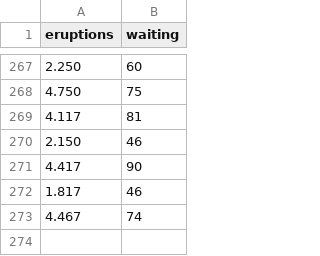
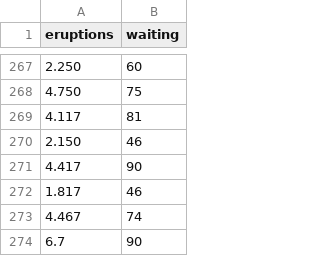
Before and after one commit to iDataVisualizationLab/ScagnosticsJS, a TSV file: data/faithful.tsv, drawn as a sheet; only a part is shown, gaps mark what is left out.

Commit message:
Added test data set.

```diff
--- a/data/faithful.tsv
+++ b/data/faithful.tsv
@@ -273 +273,2 @@ eruptions	waiting
 4.467	74
+6.7	90
```
Also changed, not shown: 5 other files.
